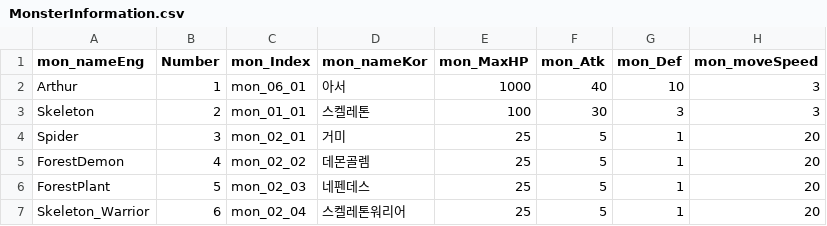
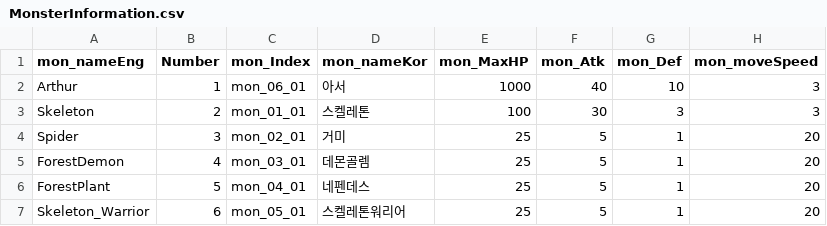
Before and after one commit to DongYunLee372/Lette-Project, a CSV file: Assets/Resources/CSV/MonsterInformation.csv, drawn as a sheet; only a part is shown; the diff names each change by its address in the sheet, - before the commit and + after, or states it on an @@ line.

Commit message:
123213

```diff
--- a/Assets/Resources/CSV/MonsterInformation.csv
+++ b/Assets/Resources/CSV/MonsterInformation.csv
-C5 (mon_Index): mon_02_02
+C5 (mon_Index): mon_03_01
-C6 (mon_Index): mon_02_03
+C6 (mon_Index): mon_04_01
-C7 (mon_Index): mon_02_04
+C7 (mon_Index): mon_05_01
```
